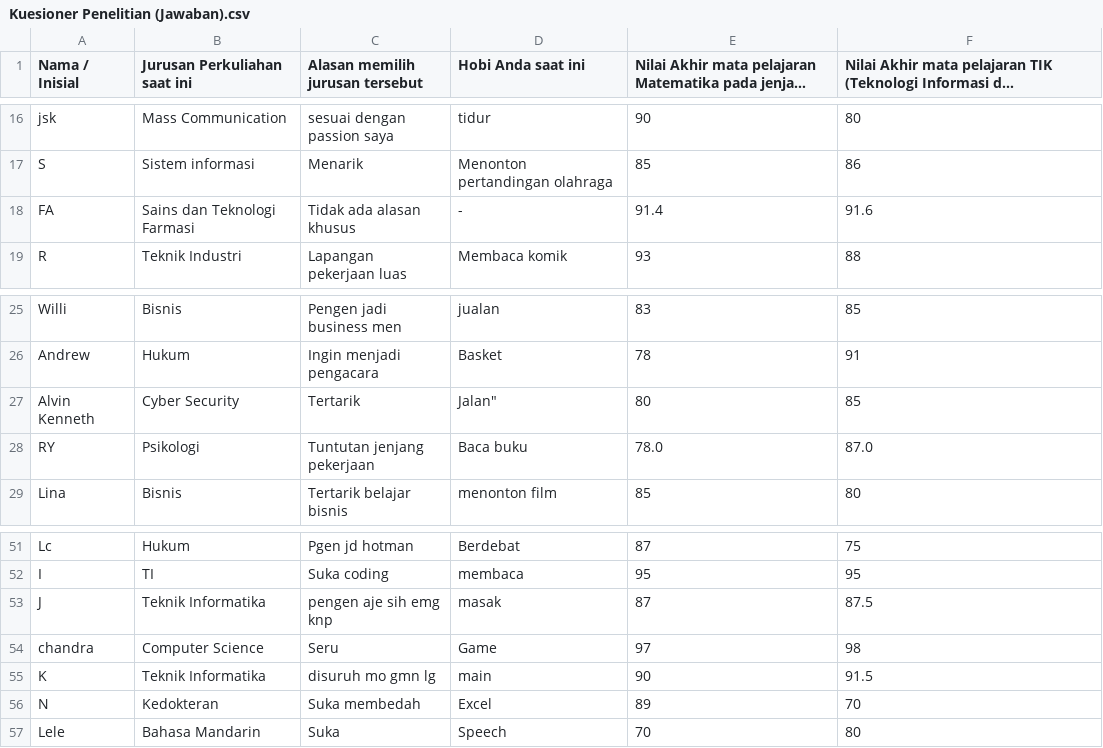
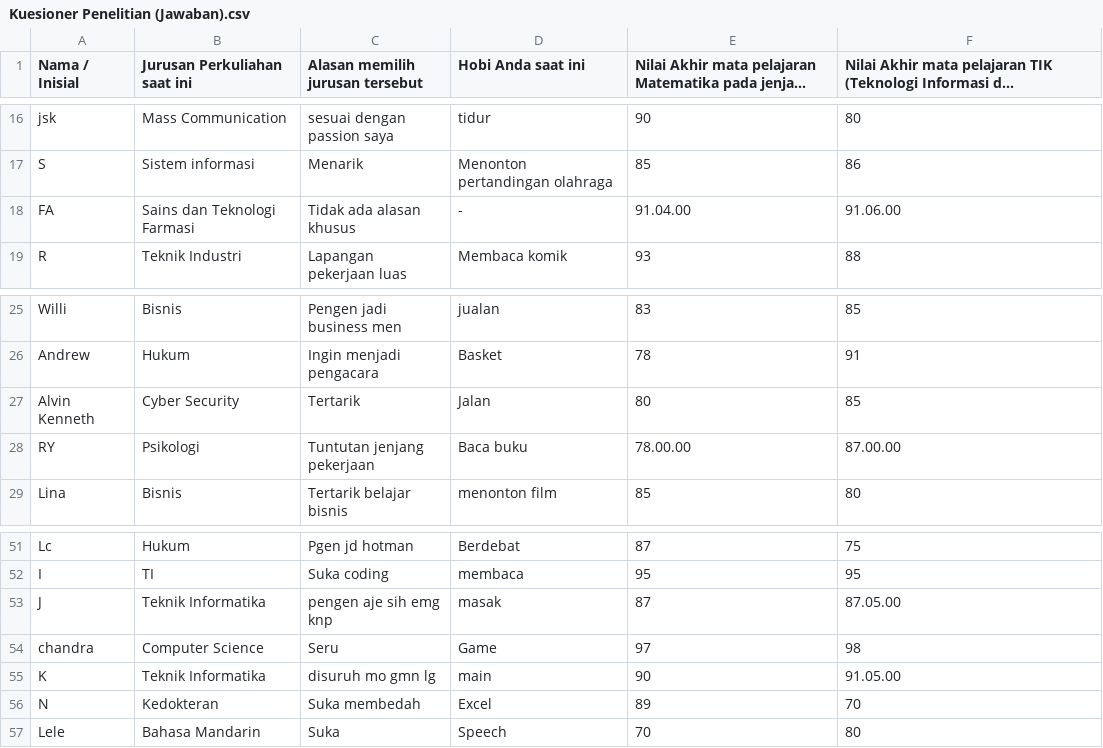
Before and after one commit to UrDailyCs/datasetsQuizML, a CSV file: Kuesioner Penelitian (Jawaban).csv, drawn as a sheet; only a part is shown, gaps mark what is left out; long unchanged cells end in ….

Commit message:
RMCS Final

```diff
--- a/Kuesioner Penelitian (Jawaban).csv
+++ b/Kuesioner Penelitian (Jawaban).csv
@@ -17,3 +17,3 @@ jsk;Mass Communication ;sesuai dengan passion saya;tidur;90;80
 S;Sistem informasi ;Menarik;Menonton pertandingan olahraga ;85;86
-FA;Sains dan Teknologi Farmasi;Tidak ada alasan khusus;-;91.4;91.6
+FA;Sains dan Teknologi Farmasi;Tidak ada alasan khusus;-;91.04.00;91.06.00
 R;Teknik Industri ;Lapangan pekerjaan luas;Membaca komik;93;88
@@ -26,4 +26,4 @@ Willi;Bisnis;Pengen jadi business men;jualan;83;85
 Andrew;Hukum;Ingin menjadi pengacara;Basket;78;91
-Alvin Kenneth ;Cyber Security ;Tertarik;"Jalan""";80;85
-RY;Psikologi ;Tuntutan jenjang pekerjaan ;Baca buku;78.0;87.0
+Alvin Kenneth ;Cyber Security;Tertarik;Jalan;80;85
+RY;Psikologi ;Tuntutan jenjang pekerjaan ;Baca buku;78.00.00;87.00.00
 Lina;Bisnis;Tertarik belajar bisnis;menonton film;85;80
@@ -52,5 +52,5 @@ Lc;Hukum;Pgen jd hotman;Berdebat;87;75
 I;TI;Suka coding;membaca;95;95
-J;Teknik Informatika;pengen aje sih emg knp;masak;87;87.5
+J;Teknik Informatika;pengen aje sih emg knp;masak;87;87.05.00
 chandra;Computer Science;Seru;Game;97;98
-K;Teknik Informatika;disuruh mo gmn lg;main;90;91.5
+K;Teknik Informatika;disuruh mo gmn lg;main;90;91.05.00
 N;Kedokteran;Suka membedah;Excel;89;70
```
